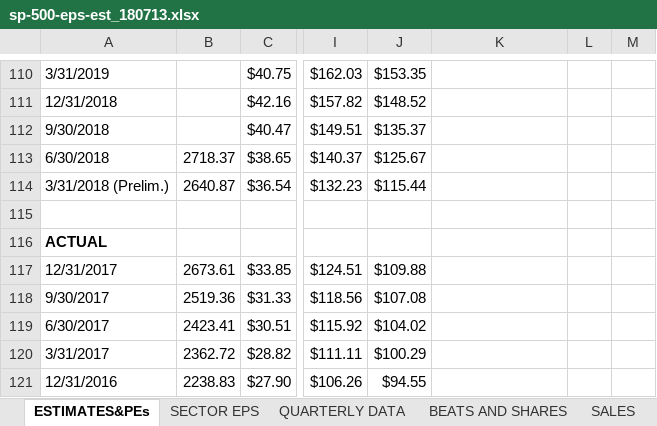
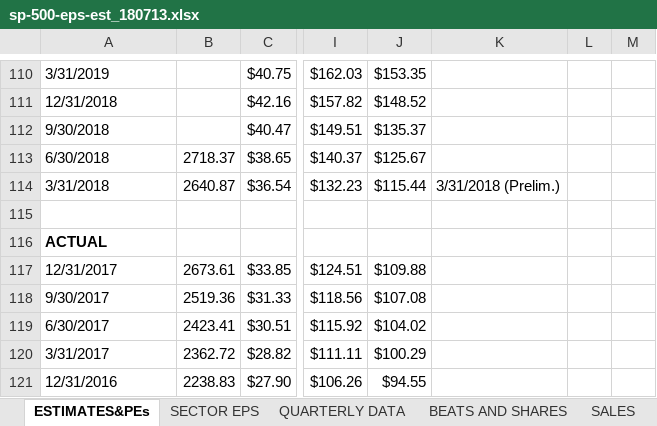
Before and after one commit to MoreCoffee12/Economics, an Excel workbook: sp-500-eps-est_180713.xlsx, sheet ESTIMATES&PEs, drawn as a sheet; only a part is shown, gaps mark what is left out; values as stored, in another font and other column widths than the file's, no borders; the diff names each change by its address in the sheet, - before the commit and + after, or states it on an @@ line.

Commit message:
Adding estimates (WiP)

```diff
--- a/sp-500-eps-est_180713.xlsx (sheet ESTIMATES&PEs)
+++ b/sp-500-eps-est_180713.xlsx (sheet ESTIMATES&PEs)
-A114: 3/31/2018 (Prelim.)
+A114: 3/31/2018
-K114: (empty)
+K114: 3/31/2018 (Prelim.)
```
Also changed, not shown: sp-500-eps-est_170715.xlsx, sp-500-eps-est_190421.xlsx, 10 other files.
